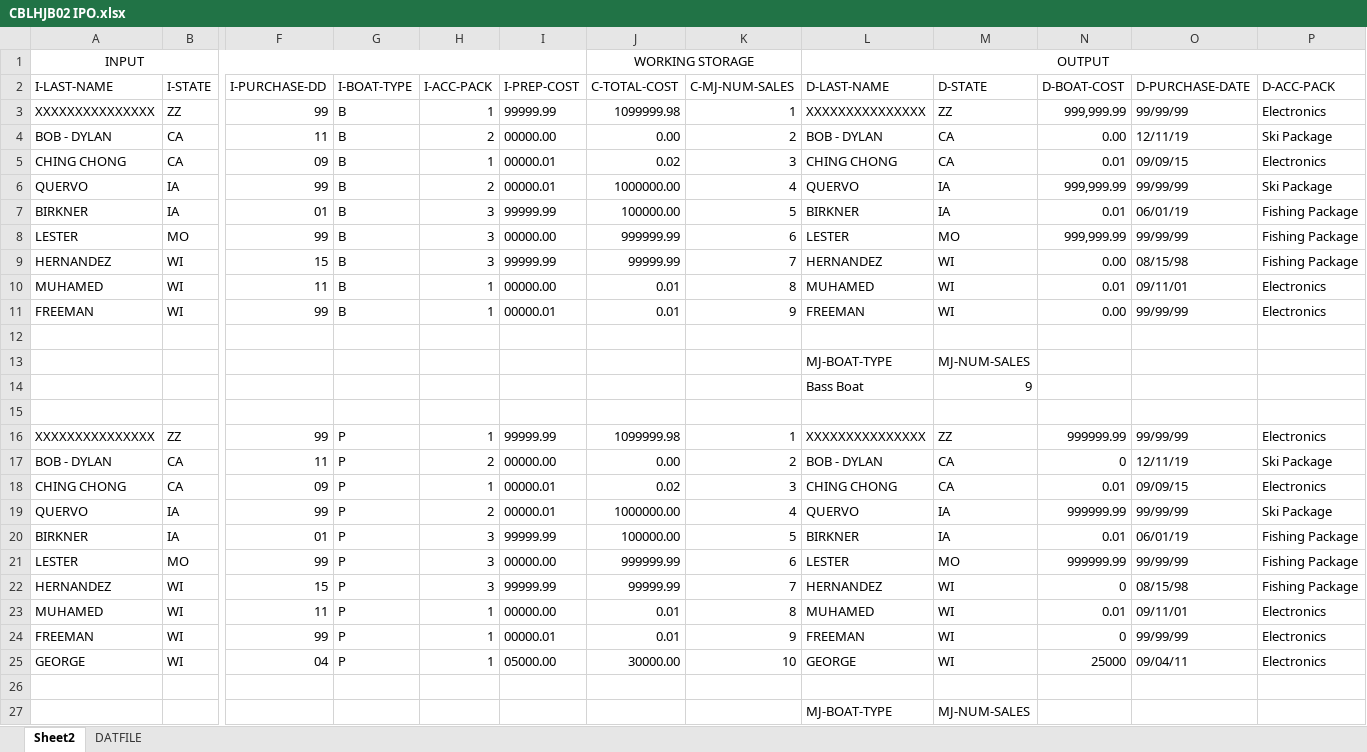
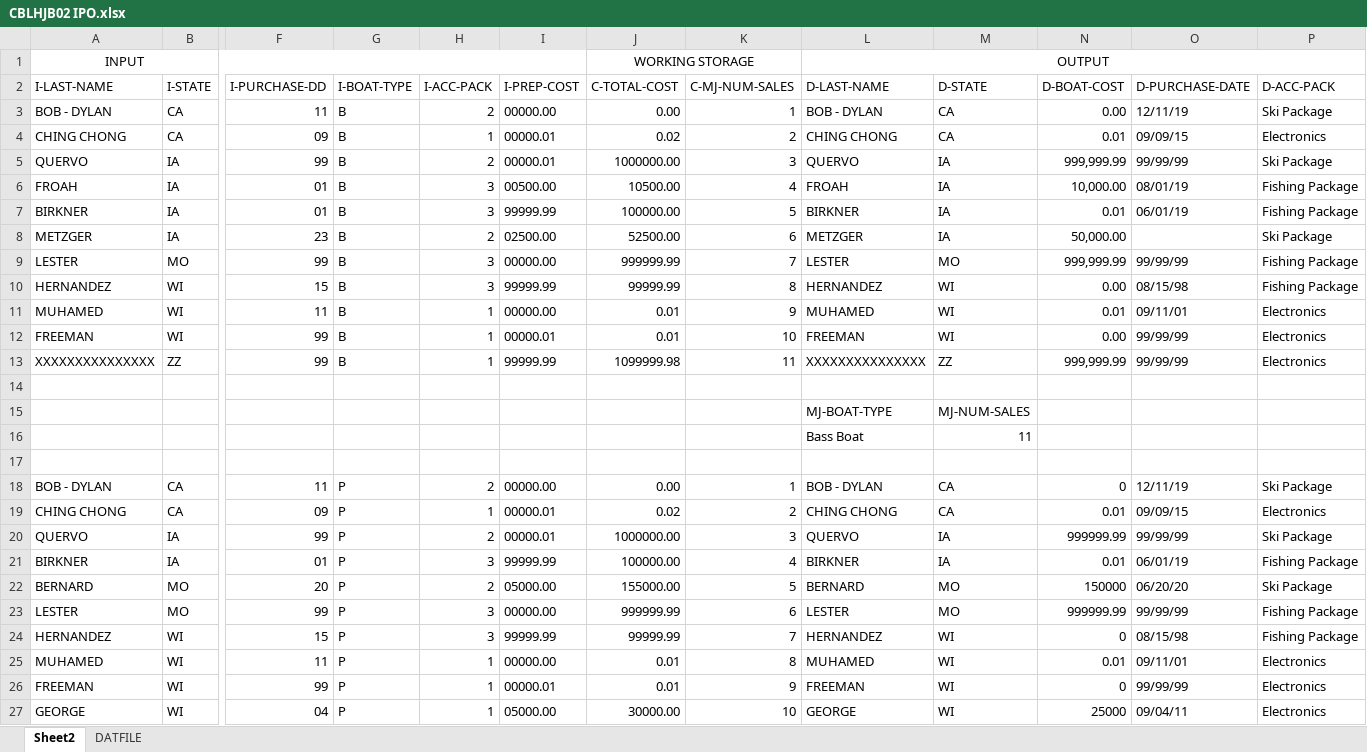
Before and after one commit to harrisonBirkner/QAWI19, an Excel workbook: CBLHJB02/CBLHJB02 IPO.xlsx, sheet Sheet2, drawn as a sheet; only a part is shown, gaps mark what is left out; the shorter side is filled out with more unchanged rows; values as stored, in another font and other column widths than the file's, no borders; removed rows and columns are numbered as before the commit, all else as after; rows hold the shown columns only; the diff covers the shown part only; the diff names each change by its address in the sheet, - before the commit and + after, or states it on an @@ line.

Commit message:
new records added to CBLHJBO2 IPO and DAT.

```diff
--- a/CBLHJB02/CBLHJB02 IPO.xlsx (sheet Sheet2)
+++ b/CBLHJB02/CBLHJB02 IPO.xlsx (sheet Sheet2)
-row 3: XXXXXXXXXXXXXXX | ZZ | 99 | B | 1 | 99999.99 | 1099999.98 | 1 | XXXXXXXXXXXXXXX | ZZ | 999,999.99 | 99/99/99 | Electronics
-K3 (C-MJ-NUM-SALES): 2
+K3 (C-MJ-NUM-SALES): 1
-K4 (C-MJ-NUM-SALES): 3
+K4 (C-MJ-NUM-SALES): 2
-K5 (C-MJ-NUM-SALES): 4
+K5 (C-MJ-NUM-SALES): 3
+row 6: FROAH | IA | 01 | B | 3 | 00500.00 | 10500.00 | 4 | FROAH | IA | 10,000.00 | 08/01/19 | Fishing Package
+row 8: METZGER | IA | 23 | B | 2 | 02500.00 | 52500.00 | 6 | METZGER | IA | 50,000.00 |  | Ski Package
-K9 (C-MJ-NUM-SALES): 6
+K9 (C-MJ-NUM-SALES): 7
-K10 (C-MJ-NUM-SALES): 7
+K10 (C-MJ-NUM-SALES): 8
-K11 (C-MJ-NUM-SALES): 8
+K11 (C-MJ-NUM-SALES): 9
-K12 (C-MJ-NUM-SALES): 9
+K12 (C-MJ-NUM-SALES): 10
+row 13: XXXXXXXXXXXXXXX | ZZ | 99 | B | 1 | 99999.99 | 1099999.98 | 11 | XXXXXXXXXXXXXXX | ZZ | 999,999.99 | 99/99/99 | Electronics
-row 14:  |  |  |  |  |  |  |  | Bass Boat | 9
+row 16:  |  |  |  |  |  |  |  | Bass Boat | 11
-row 16: XXXXXXXXXXXXXXX | ZZ | 99 | P | 1 | 99999.99 | 1099999.98 | 1 | XXXXXXXXXXXXXXX | ZZ | 999999.99 | 99/99/99 | Electronics
-K18 (C-MJ-NUM-SALES): 2
+K18 (C-MJ-NUM-SALES): 1
-K19 (C-MJ-NUM-SALES): 3
+K19 (C-MJ-NUM-SALES): 2
-K20 (C-MJ-NUM-SALES): 4
+K20 (C-MJ-NUM-SALES): 3
-K21 (C-MJ-NUM-SALES): 5
+K21 (C-MJ-NUM-SALES): 4
+row 22: BERNARD | MO | 20 | P | 2 | 05000.00 | 155000.00 | 5 | BERNARD | MO | 150000 | 06/20/20 | Ski Package
```
Also changed, not shown: 15 added rows, 6 removed rows and 50 edited cells elsewhere in this sheet, formulas that keep their value, 2 other files.
